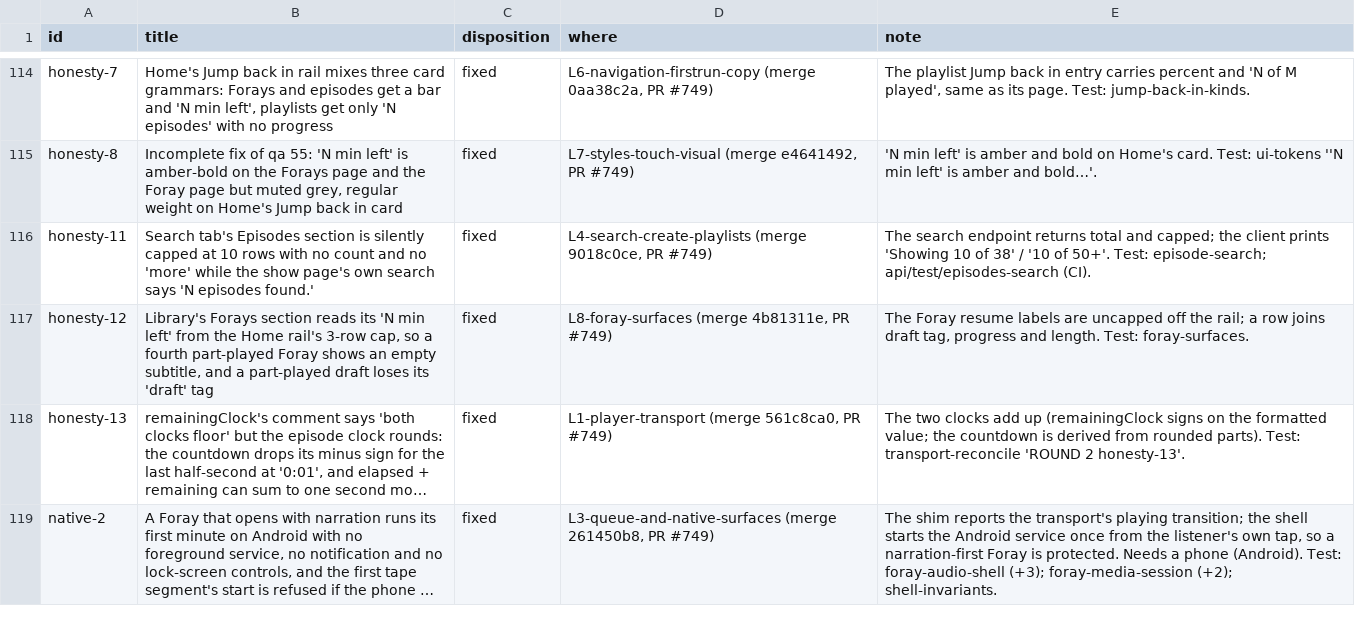
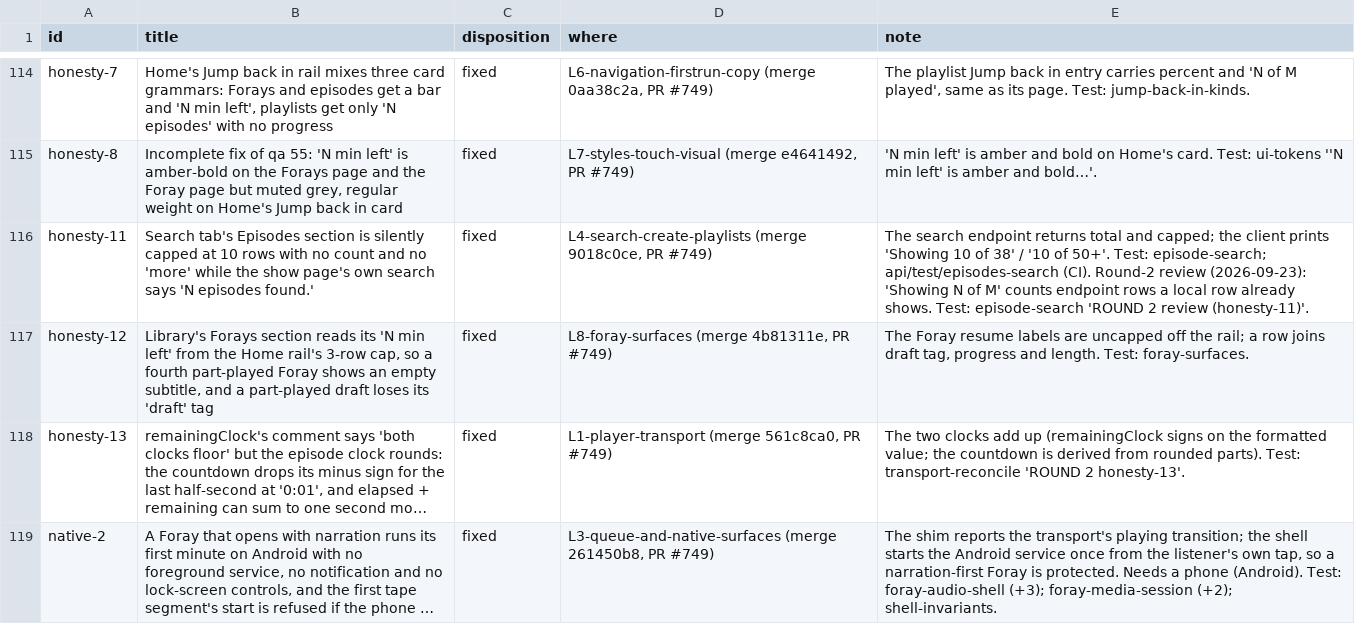
Before and after one commit to JW-Incorporated/foray, a TSV file: docs/audit/round-2/status.tsv, drawn as a sheet; only a part is shown, gaps mark what is left out; long unchanged cells end in …; the diff covers the shown part only.

```diff
--- a/docs/audit/round-2/status.tsv
+++ b/docs/audit/round-2/status.tsv
@@ -115,3 +115,3 @@ honesty-7	Home's Jump back in rail mixes three card grammars: Forays and episode
 honesty-8	Incomplete fix of qa 55: 'N min left' is amber-bold on the Forays page and the Foray page but muted grey, regular weight on Home's Jump back in card	fixed	L7-styles-touch-visual (merge e4641492, PR #749)	'N min left' is amber and bold on Home's card. Test: ui-tokens ''N min left' is amber and bold…'.
-honesty-11	Search tab's Episodes section is silently capped at 10 rows with no count and no 'more' while the show page's own search says 'N episodes found.'	fixed	L4-search-create-playlists (merge 9018c0ce, PR #749)	The search endpoint returns total and capped; the client prints 'Showing 10 of 38' / '10 of 50+'. Test: episode-search; api/test/episodes-search (CI).
+honesty-11	Search tab's Episodes section is silently capped at 10 rows with no count and no 'more' while the show page's own search says 'N episodes found.'	fixed	L4-search-create-playlists (merge 9018c0ce, PR #749)	The search endpoint returns total and capped; the client prints 'Showing 10 of 38' / '10 of 50+'. Test: episode-search; api/test/episodes-search (CI). Round-2 review (2026-09-23): 'Showing N of M' counts endpoint rows a local row already shows. Test: episode-search 'ROUND 2 review (honesty-11)'.
 honesty-12	Library's Forays section reads its 'N min left' from the Home rail's 3-row cap, so a fourth part-played Foray shows an empty subtitle, and a part-played draft loses its 'draft' tag	fixed	L8-foray-surfaces (merge 4b81311e, PR #749)	The Foray resume labels are uncapped off the rail; a row joins draft tag, progress and length. Test: foray-surfaces.
```
Also changed, not shown: 12 edited cells elsewhere in this file.
